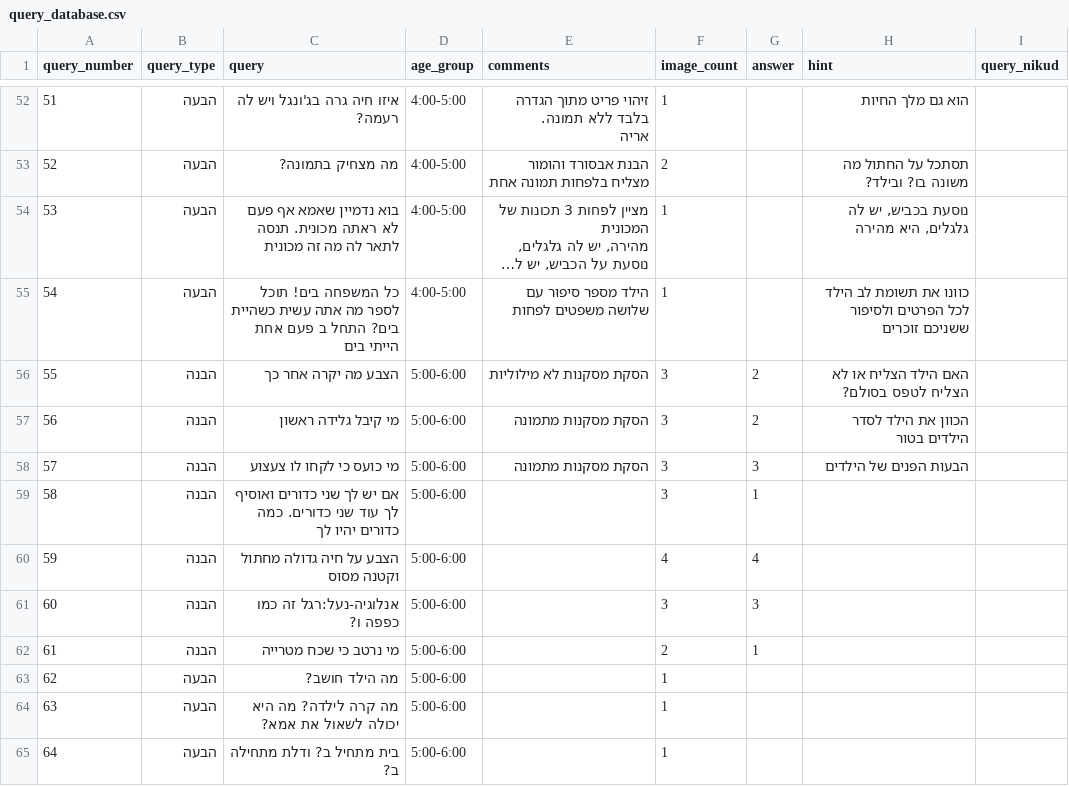
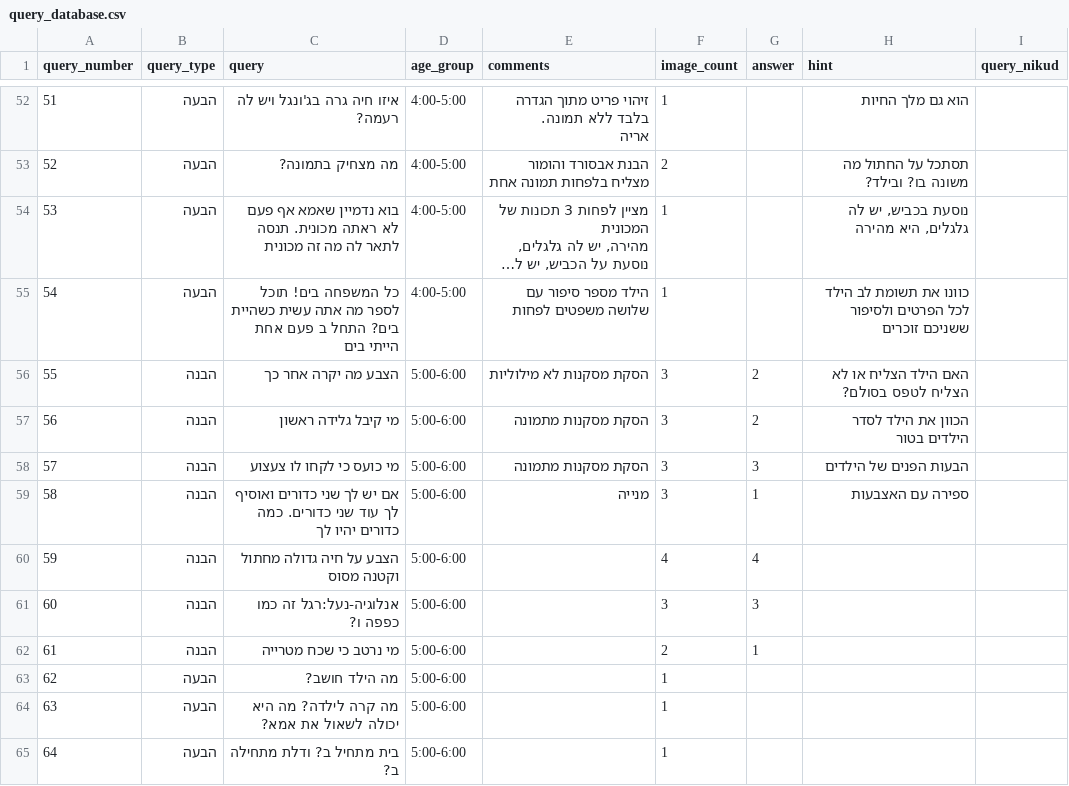
Before and after one commit to almoggiat/seeandsay-resources, a CSV file: query_database.csv, drawn as a sheet; only a part is shown, gaps mark what is left out; long unchanged cells end in ….

Commit message:
עדכון שאלה 58: אם יש לך שני כדורים ואוסיף לך עוד שני כדורים. כמה

```diff
--- a/query_database.csv
+++ b/query_database.csv
@@ -78,3 +78,3 @@ query_number,query_type,query,age_group,comments,image_count,answer,hint,query_n
 57,הבנה,מי כועס כי לקחו לו צעצוע,5:00-6:00,הסקת מסקנות מתמונה,3,3,הבעות הפנים של הילדים,
-58,הבנה,אם יש לך שני כדורים ואוסיף לך עוד שני כדורים. כמה כדורים יהיו לך,5:00-6:00,,3,1,,
+58,הבנה,אם יש לך שני כדורים ואוסיף לך עוד שני כדורים. כמה כדורים יהיו לך,5:00-6:00,מנייה,3,1,ספירה עם האצבעות ,
 59,הבנה,הצבע על חיה גדולה מחתול וקטנה מסוס,5:00-6:00,,4,4,,
```
